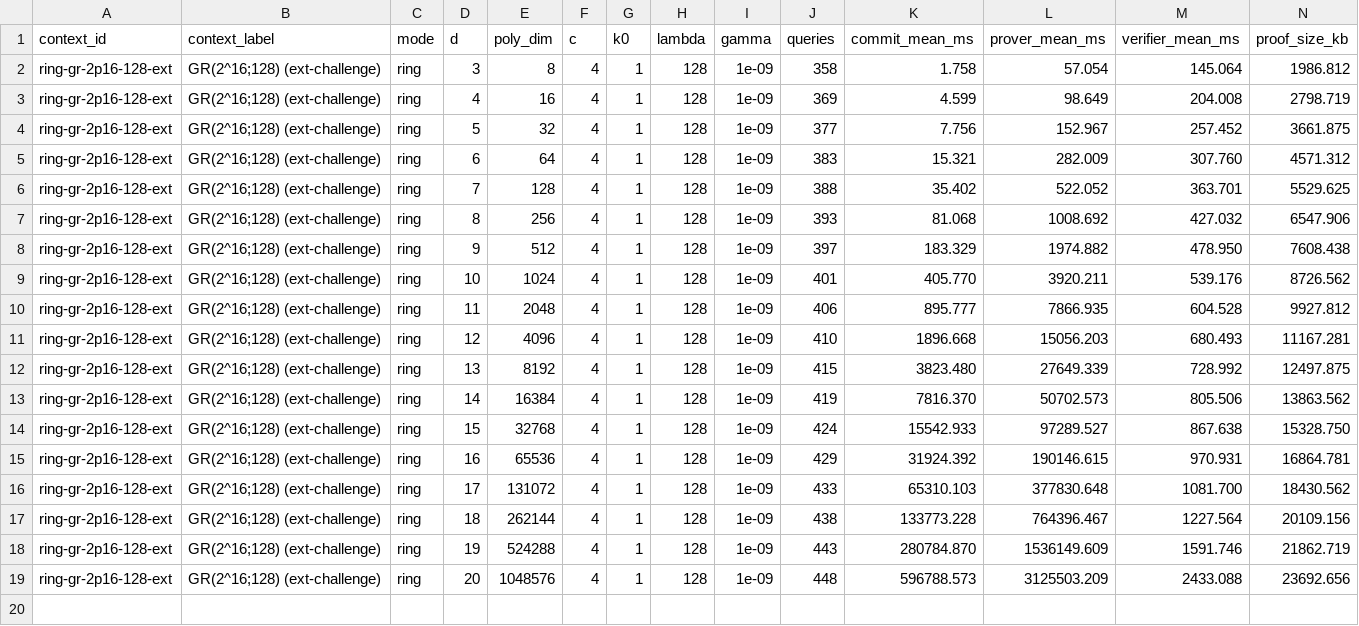
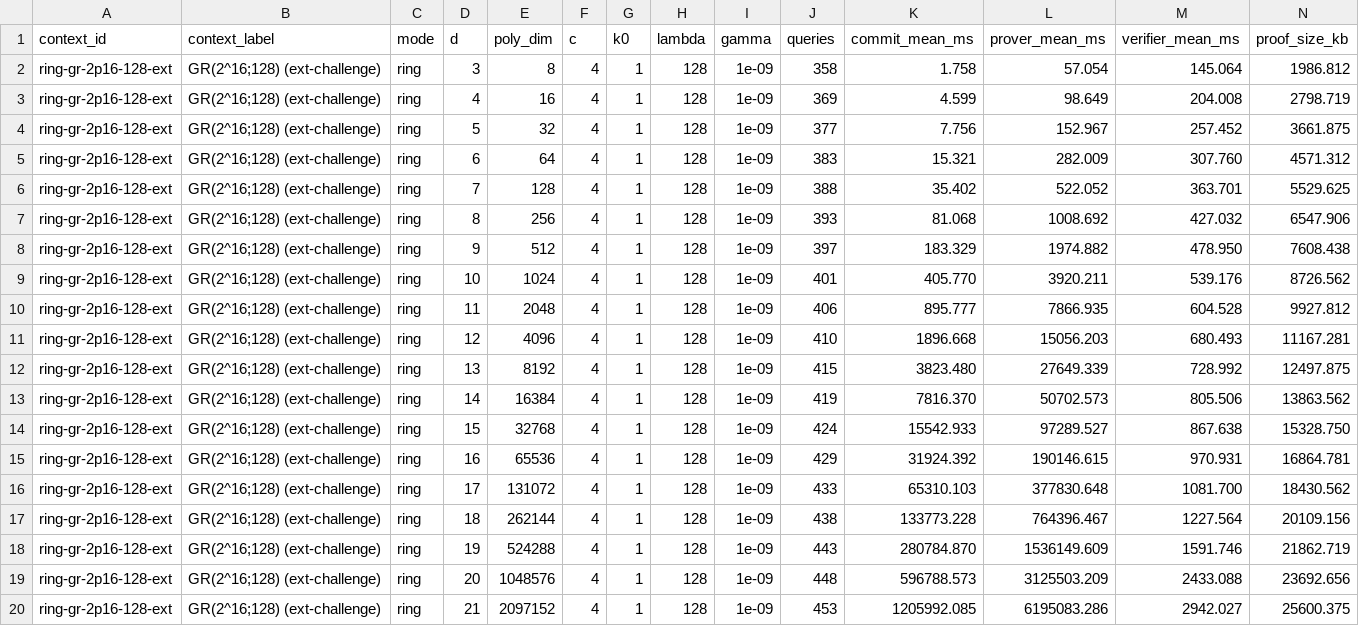
Before and after one commit to jjllzhang/BasefoldOverGR, a CSV file: result/results-GR(2^16;128).csv, drawn as a sheet; only a part is shown; rows hold the shown columns only; the diff names each change by its address in the sheet, - before the commit and + after, or states it on an @@ line.

Commit message:
chore: Add new data for ring-gr-2p16-128-ext benchmark results

```diff
--- a/result/results-GR(2^16;128).csv
+++ b/result/results-GR(2^16;128).csv
+row 20: ring-gr-2p16-128-ext | GR(2^16;128) (ext-challenge) | ring | 21 | 2097152 | 4 | 1 | 128 | 1e-09 | 453 | 1205992.085 | 6195083.286 | 2942.027 | 25600.375
```
